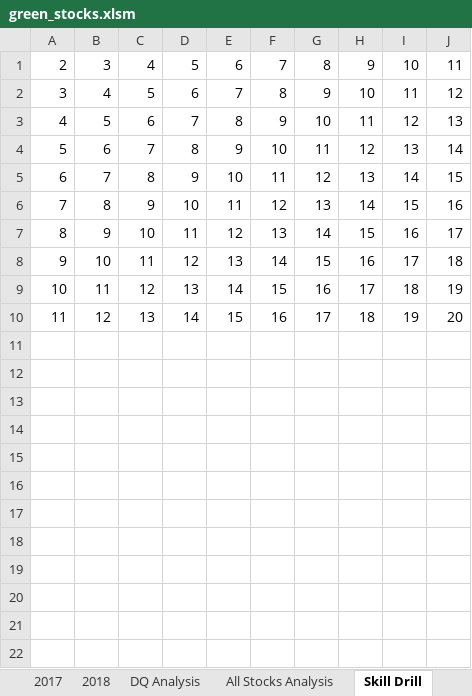
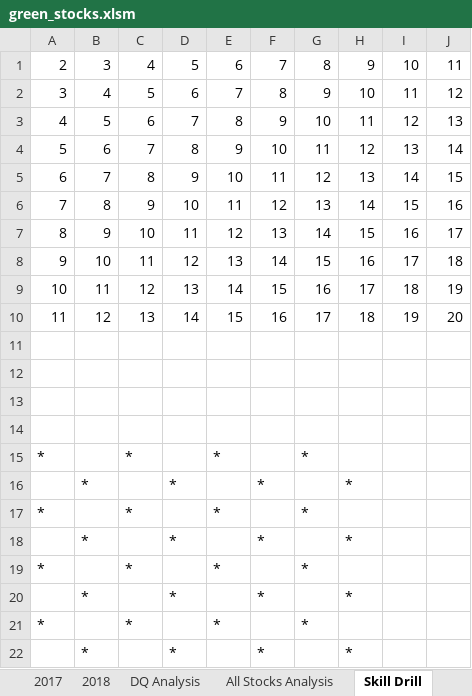
Before and after one commit to TinaBeee/stock-analysis, an Excel workbook: green_stocks.xlsm, sheet Skill Drill, drawn as a sheet; values as stored, in another font and other column widths than the file's, no borders; the diff names each change by its address in the sheet, - before the commit and + after, or states it on an @@ line.

```diff
--- a/green_stocks.xlsm (sheet Skill Drill)
+++ b/green_stocks.xlsm (sheet Skill Drill)
+row 11: (empty)
+row 12: (empty)
+row 13: (empty)
+row 14: (empty)
+row 15: * |  | * |  | * |  | *
+row 16:  | * |  | * |  | * |  | *
+row 17: * |  | * |  | * |  | *
+row 18:  | * |  | * |  | * |  | *
+row 19: * |  | * |  | * |  | *
+row 20:  | * |  | * |  | * |  | *
+row 21: * |  | * |  | * |  | *
+row 22:  | * |  | * |  | * |  | *
```
Also changed, not shown: sheet All Stocks Analysis, sheet DQ Analysis, charts or pictures.
